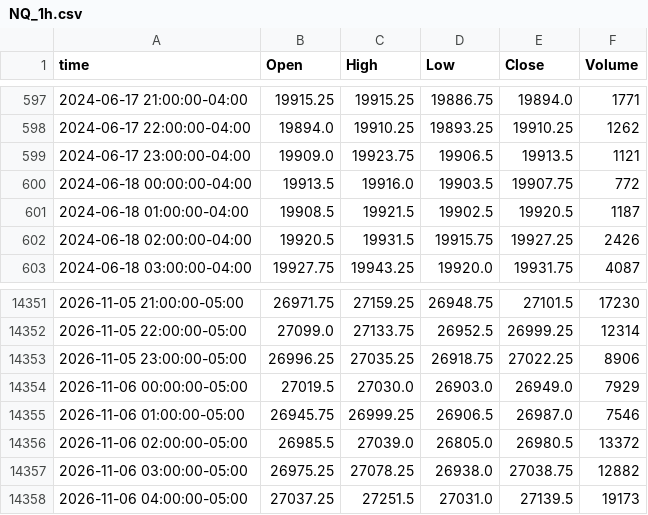
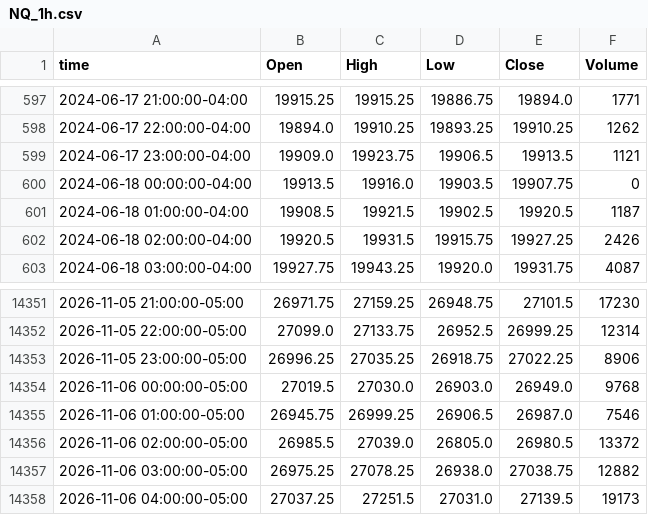
Before and after one commit to ductran1987/pharmd-bars, a CSV file: bars/NQ_1h.csv, drawn as a sheet; only a part is shown, gaps mark what is left out; the diff covers the shown part only.

```diff
--- a/bars/NQ_1h.csv
+++ b/bars/NQ_1h.csv
@@ -599,3 +599,3 @@ time,Open,High,Low,Close,Volume
 2024-06-17 23:00:00-04:00,19909.0,19923.75,19906.5,19913.5,1121
-2024-06-18 00:00:00-04:00,19913.5,19916.0,19903.5,19907.75,772
+2024-06-18 00:00:00-04:00,19913.5,19916.0,19903.5,19907.75,0
 2024-06-18 01:00:00-04:00,19908.5,19921.5,19902.5,19920.5,1187
@@ -14353,3 +14353,3 @@ time,Open,High,Low,Close,Volume
 2026-11-05 23:00:00-05:00,26996.25,27035.25,26918.75,27022.25,8906
-2026-11-06 00:00:00-05:00,27019.5,27030.0,26903.0,26949.0,7929
+2026-11-06 00:00:00-05:00,27019.5,27030.0,26903.0,26949.0,9768
 2026-11-06 01:00:00-05:00,26945.75,26999.25,26906.5,26987.0,7546
```
Also changed, not shown: 24 added rows and 1 edited cell elsewhere in this file, bars/ES_1h.csv, 2 other files.
